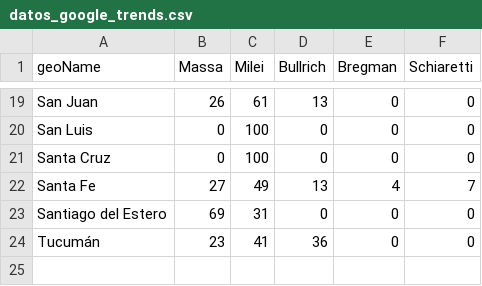
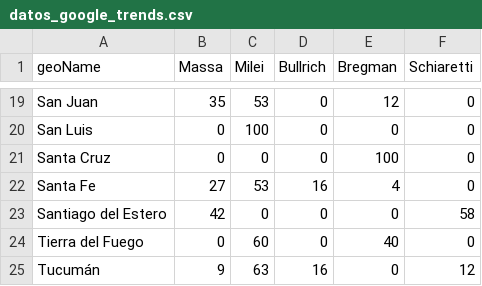
Before and after one commit to devisag/workshop-actions-python, a CSV file: datos_google_trends.csv, drawn as a sheet; only a part is shown, gaps mark what is left out; addresses are those after the commit; the diff covers the shown part only; the diff names each change by its address in the sheet, - before the commit and + after, or states it on an @@ line.

```diff
--- a/datos_google_trends.csv
+++ b/datos_google_trends.csv
-B19 (Massa): 26
+B19 (Massa): 35
-C19 (Milei): 61
+C19 (Milei): 53
-D19 (Bullrich): 13
+D19 (Bullrich): 0
-E19 (Bregman): 0
+E19 (Bregman): 12
-C21 (Milei): 100
+C21 (Milei): 0
-E21 (Bregman): 0
+E21 (Bregman): 100
-C22 (Milei): 49
+C22 (Milei): 53
-D22 (Bullrich): 13
+D22 (Bullrich): 16
-F22 (Schiaretti): 7
+F22 (Schiaretti): 0
-B23 (Massa): 69
+B23 (Massa): 42
-C23 (Milei): 31
+C23 (Milei): 0
-F23 (Schiaretti): 0
+F23 (Schiaretti): 58
+row 24: Tierra del Fuego | 0 | 60 | 0 | 40 | 0
-B25 (Massa): 23
+B25 (Massa): 9
-C25 (Milei): 41
+C25 (Milei): 63
-D25 (Bullrich): 36
+D25 (Bullrich): 16
-F25 (Schiaretti): 0
+F25 (Schiaretti): 12
```
Also changed, not shown: 61 edited cells elsewhere in this file.
